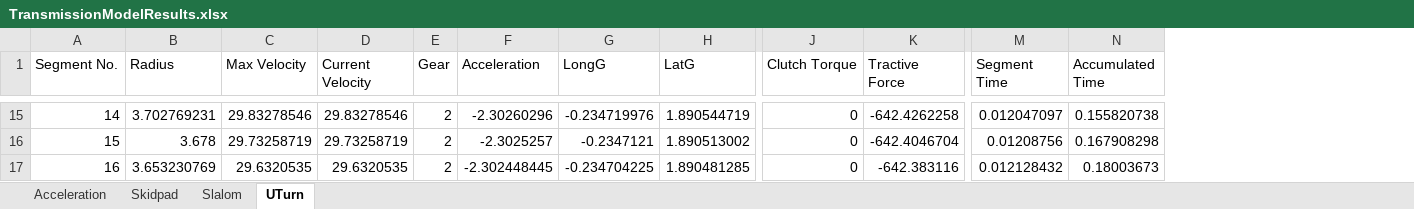
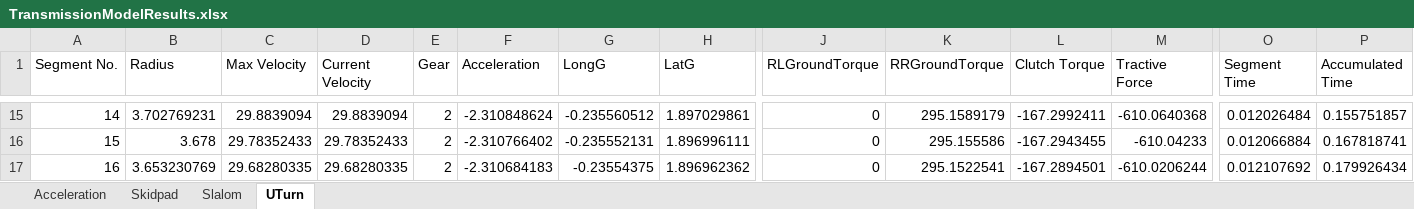
Before and after one commit to weehonghan/DifferentialModel, an Excel workbook: TransmissionModelResults.xlsx, sheet UTurn, drawn as a sheet; only a part is shown, gaps mark what is left out; values as stored, in another font and other column widths than the file's, no borders; addresses are those after the commit; the diff covers the shown part only; the diff names each change by its address in the sheet, - before the commit and + after, or states it on an @@ line.

Commit message:
Added RLGroundTorque and RRGroundTorque(buggy)

```diff
--- a/TransmissionModelResults.xlsx (sheet UTurn)
+++ b/TransmissionModelResults.xlsx (sheet UTurn)
+column J (RLGroundTorque), rows 15-17: all 0
+column K (RRGroundTorque), rows 15-17: 295.1589179 | 295.155586 | 295.1522541
-C15 (Max Velocity): 29.83278546
+C15 (Max Velocity): 29.8839094
-D15 (Current Velocity): 29.83278546
+D15 (Current Velocity): 29.8839094
-F15 (Acceleration): -2.30260296
+F15 (Acceleration): -2.310848624
-G15 (LongG): -0.234719976
+G15 (LongG): -0.235560512
-H15 (LatG): 1.890544719
+H15 (LatG): 1.897029861
-L15 (Clutch Torque): 0
+L15 (Clutch Torque): -167.2992411
-M15 (Tractive Force): -642.4262258
+M15 (Tractive Force): -610.0640368
-O15 (Segment Time): 0.012047097
+O15 (Segment Time): 0.012026484
-P15 (Accumulated Time): 0.155820738
+P15 (Accumulated Time): 0.155751857
-C16 (Max Velocity): 29.73258719
+C16 (Max Velocity): 29.78352433
-D16 (Current Velocity): 29.73258719
+D16 (Current Velocity): 29.78352433
-F16 (Acceleration): -2.3025257
+F16 (Acceleration): -2.310766402
-G16 (LongG): -0.2347121
+G16 (LongG): -0.235552131
-H16 (LatG): 1.890513002
+H16 (LatG): 1.896996111
-L16 (Clutch Torque): 0
+L16 (Clutch Torque): -167.2943455
-M16 (Tractive Force): -642.4046704
+M16 (Tractive Force): -610.04233
-O16 (Segment Time): 0.01208756
+O16 (Segment Time): 0.012066884
-P16 (Accumulated Time): 0.167908298
+P16 (Accumulated Time): 0.167818741
-C17 (Max Velocity): 29.6320535
+C17 (Max Velocity): 29.68280335
-D17 (Current Velocity): 29.6320535
+D17 (Current Velocity): 29.68280335
-F17 (Acceleration): -2.302448445
+F17 (Acceleration): -2.310684183
-G17 (LongG): -0.234704225
+G17 (LongG): -0.23554375
-H17 (LatG): 1.890481285
+H17 (LatG): 1.896962362
-L17 (Clutch Torque): 0
+L17 (Clutch Torque): -167.2894501
-M17 (Tractive Force): -642.383116
+M17 (Tractive Force): -610.0206244
-O17 (Segment Time): 0.012128432
+O17 (Segment Time): 0.012107692
-P17 (Accumulated Time): 0.18003673
+P17 (Accumulated Time): 0.179926434
```
Also changed, not shown: 1208 edited cells elsewhere in this sheet, sheet Skidpad, sheet Acceleration, sheet Slalom, 3 other files.
